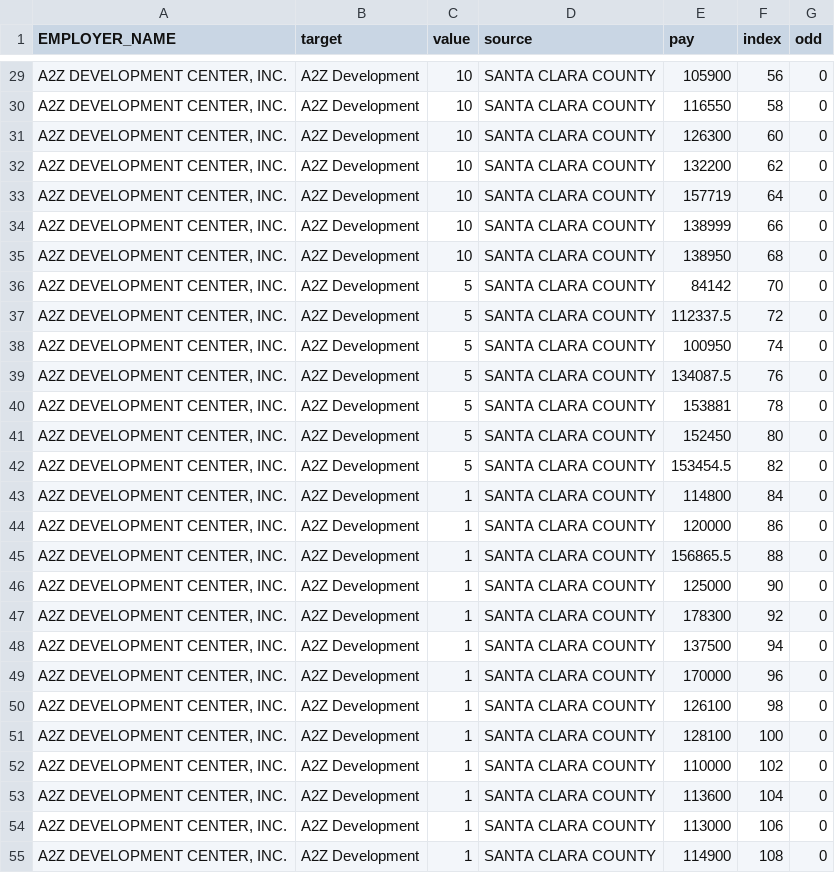
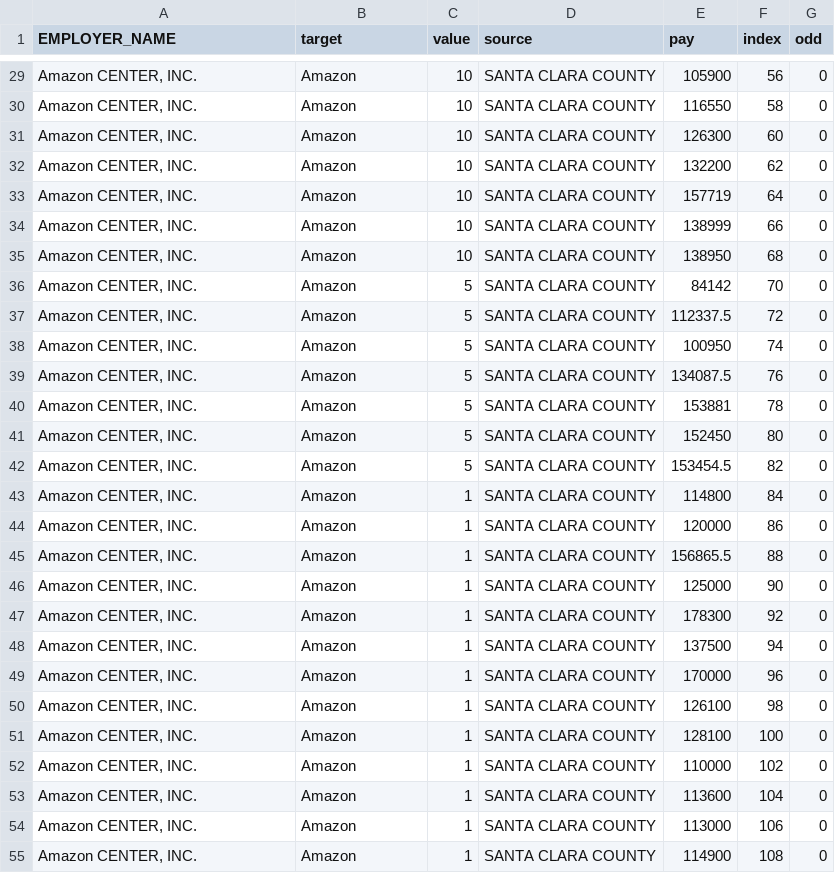
Before and after one commit to sfchronicle/visas, a CSV file: data/top_20_bay_area_quarter.csv, drawn as a sheet; only a part is shown, gaps mark what is left out; the diff covers the shown part only; the diff names each change by its address in the sheet, - before the commit and + after, or states it on an @@ line.

```diff
--- a/data/top_20_bay_area_quarter.csv
+++ b/data/top_20_bay_area_quarter.csv
-A29:A55 (EMPLOYER_NAME): A2Z DEVELOPMENT CENTER, INC.
+A29:A55 (EMPLOYER_NAME): Amazon CENTER, INC.
-B29:B55 (target): A2Z Development
+B29:B55 (target): Amazon
```
Also changed, not shown: 84 edited cells elsewhere in this file, data/top_20_bay_area.csv, data/top_20_bay_area_half.csv, 3 other files.
